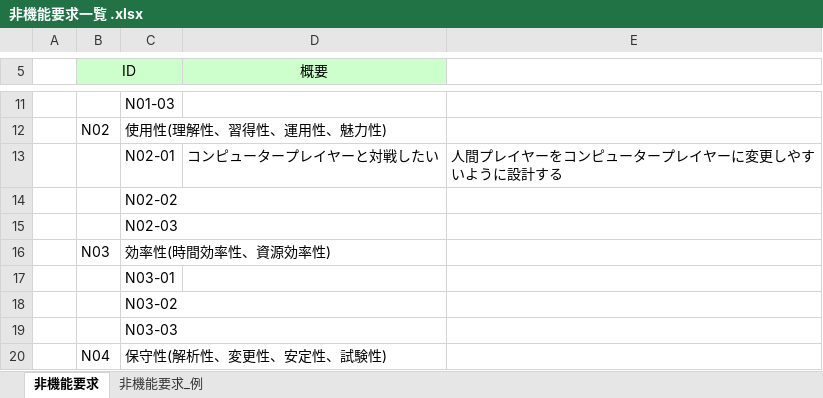
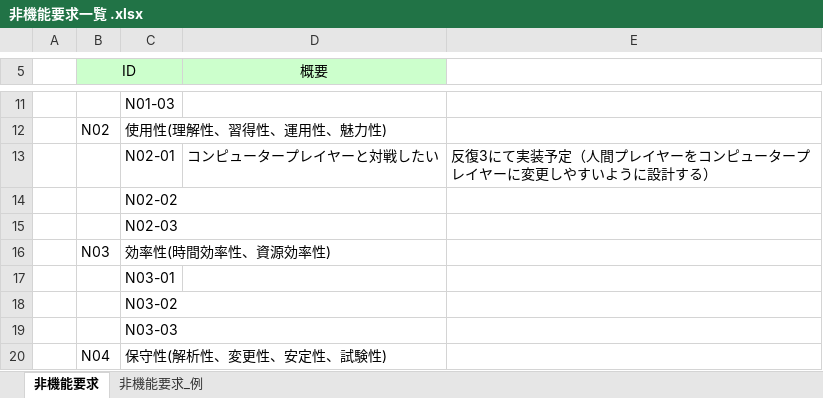
Before and after one commit to TateishiNahoko/-15, an Excel workbook: 非機能要求一覧 .xlsx, sheet 非機能要求, drawn as a sheet; only a part is shown, gaps mark what is left out; values as stored, in another font and other column widths than the file's, no borders; the diff names each change by its address in the sheet, - before the commit and + after, or states it on an @@ line.

```diff
--- a/非機能要求一覧 .xlsx (sheet 非機能要求)
+++ b/非機能要求一覧 .xlsx (sheet 非機能要求)
-E13: 人間プレイヤーをコンピュータープレイヤーに変更しやすいように設計する
+E13: 反復3にて実装予定（人間プレイヤーをコンピュータープレイヤーに変更しやすいように設計する）
```
Also changed, not shown: 15_WBSガントチャート(2日目午前).xlsx.
